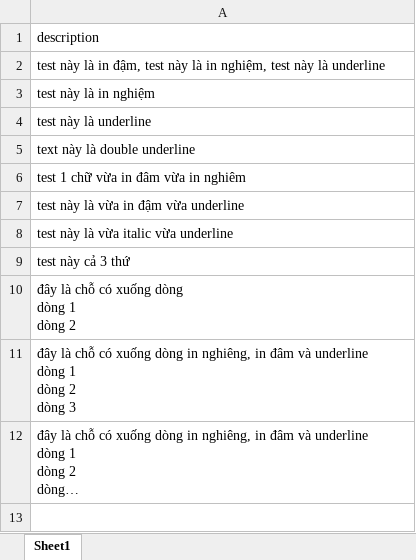
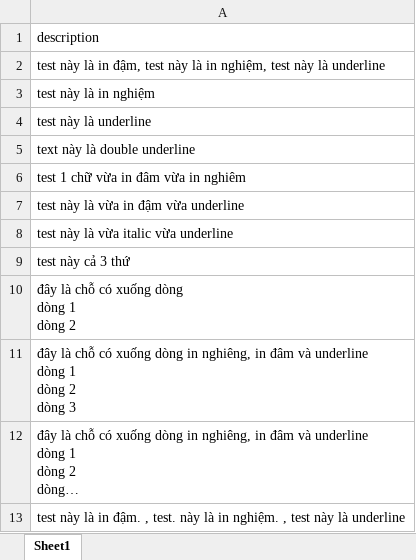
Before and after one commit to beckerbao/go-excel, an Excel workbook: test_upload.xlsx, sheet Sheet1, drawn as a sheet; long unchanged cells end in …; values as stored, in another font and other column widths than the file's, no borders; the diff names each change by its address in the sheet, - before the commit and + after, or states it on an @@ line.

```diff
--- a/test_upload.xlsx (sheet Sheet1)
+++ b/test_upload.xlsx (sheet Sheet1)
+row 13: test này là in đậm. , test. này là in nghiệm. , test này là underline
```
Also changed, not shown: 3 other files.
